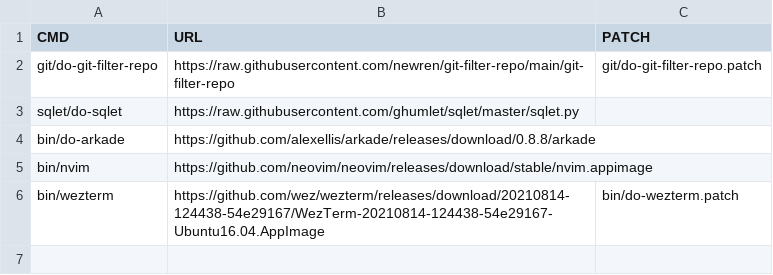
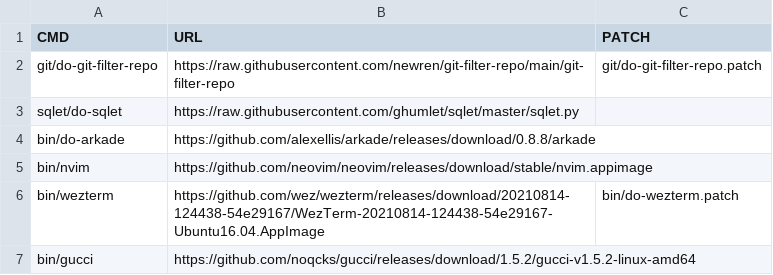
Before and after one commit to wdicarlo/wdc-do-commands, a CSV file: bin/do_cmd_tools.csv, drawn as a sheet.

Commit message:
Update bin/do_cmd_tools.csv file.

```diff
--- a/bin/do_cmd_tools.csv
+++ b/bin/do_cmd_tools.csv
@@ -6 +6,2 @@ bin/nvim,https://github.com/neovim/neovim/releases/download/stable/nvim.appimage
 bin/wezterm,https://github.com/wez/wezterm/releases/download/20210814-124438-54e29167/WezTerm-20210814-124438-54e29167-Ubuntu16.04.AppImage,bin/do-wezterm.patch
+bin/gucci,https://github.com/noqcks/gucci/releases/download/1.5.2/gucci-v1.5.2-linux-amd64,
```
